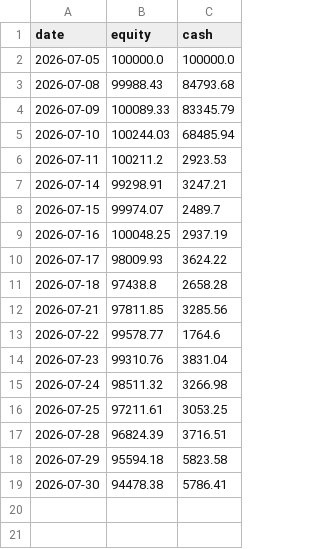
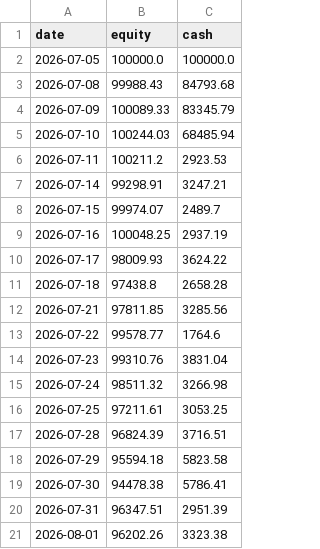
Before and after one commit to MG-source-1/equities-and-vol, a CSV file: outputs/live/equity_curve.csv, drawn as a sheet; the diff names each change by its address in the sheet, - before the commit and + after, or states it on an @@ line.

```diff
--- a/outputs/live/equity_curve.csv
+++ b/outputs/live/equity_curve.csv
+row 20: 2026-07-31 | 96347.51 | 2951.39
+row 21: 2026-08-01 | 96202.26 | 3323.38
```
Also changed, not shown: 3 other files.
